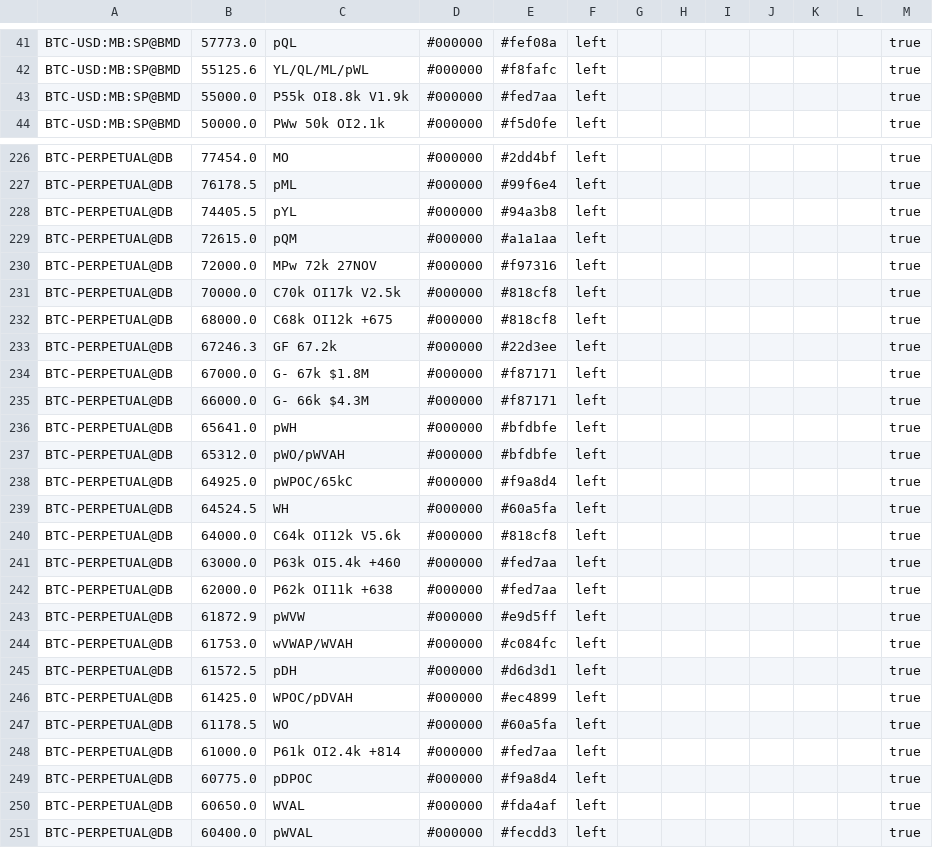
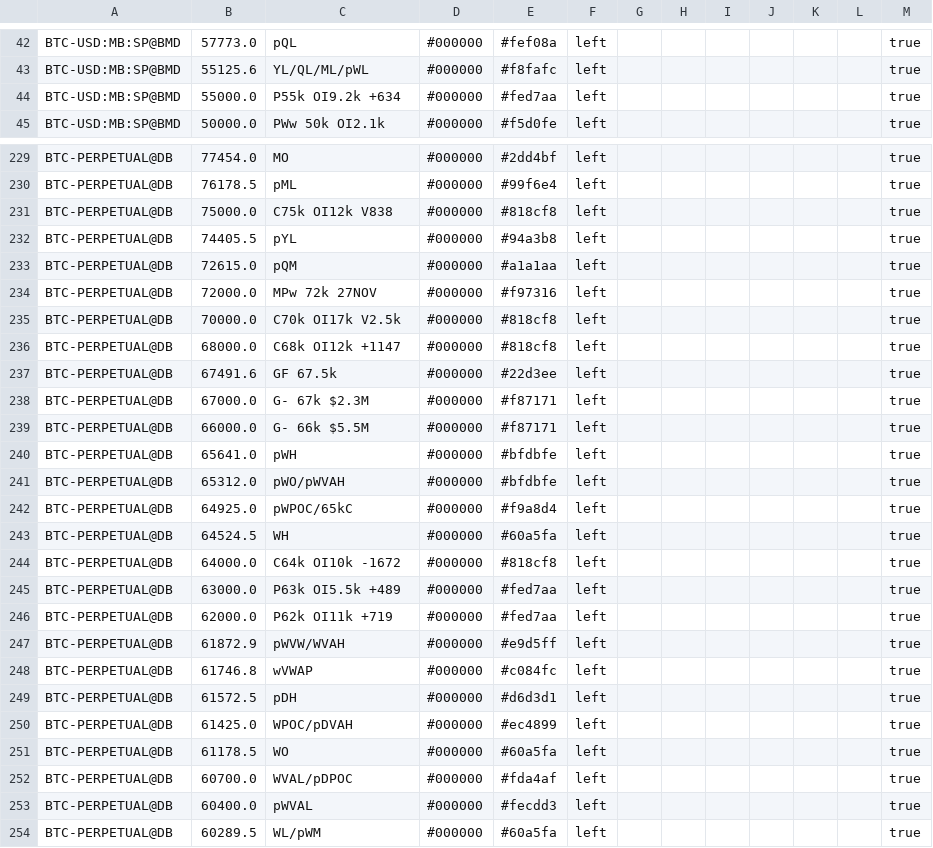
Before and after one commit to trendset1/bm-levels, a CSV file: bm_levels.csv, drawn as a sheet; only a part is shown, gaps mark what is left out; the shorter side is filled out with more unchanged rows; the diff covers the shown part only.

```diff
--- a/bm_levels.csv
+++ b/bm_levels.csv
@@ -42,3 +43,3 @@
 "BTC-USD:MB:SP@BMD","55125.6","YL/QL/ML/pWL","#000000","#f8fafc","left","","","","","","","true"
-"BTC-USD:MB:SP@BMD","55000.0","P55k OI8.8k V1.9k","#000000","#fed7aa","left","","","","","","","true"
+"BTC-USD:MB:SP@BMD","55000.0","P55k OI9.2k +634","#000000","#fed7aa","left","","","","","","","true"
 "BTC-USD:MB:SP@BMD","50000.0","PWw 50k OI2.1k","#000000","#f5d0fe","left","","","","","","","true"
@@ -227,2 +230,3 @@
 "BTC-PERPETUAL@DB","76178.5","pML","#000000","#99f6e4","left","","","","","","","true"
+"BTC-PERPETUAL@DB","75000.0","C75k OI12k V838","#000000","#818cf8","left","","","","","","","true"
 "BTC-PERPETUAL@DB","74405.5","pYL","#000000","#94a3b8","left","","","","","","","true"
@@ -231,6 +235,6 @@
 "BTC-PERPETUAL@DB","70000.0","C70k OI17k V2.5k","#000000","#818cf8","left","","","","","","","true"
-"BTC-PERPETUAL@DB","68000.0","C68k OI12k +675","#000000","#818cf8","left","","","","","","","true"
-"BTC-PERPETUAL@DB","67246.3","GF 67.2k","#000000","#22d3ee","left","","","","","","","true"
-"BTC-PERPETUAL@DB","67000.0","G- 67k $1.8M","#000000","#f87171","left","","","","","","","true"
-"BTC-PERPETUAL@DB","66000.0","G- 66k $4.3M","#000000","#f87171","left","","","","","","","true"
+"BTC-PERPETUAL@DB","68000.0","C68k OI12k +1147","#000000","#818cf8","left","","","","","","","true"
+"BTC-PERPETUAL@DB","67491.6","GF 67.5k","#000000","#22d3ee","left","","","","","","","true"
+"BTC-PERPETUAL@DB","67000.0","G- 67k $2.3M","#000000","#f87171","left","","","","","","","true"
+"BTC-PERPETUAL@DB","66000.0","G- 66k $5.5M","#000000","#f87171","left","","","","","","","true"
 "BTC-PERPETUAL@DB","65641.0","pWH","#000000","#bfdbfe","left","","","","","","","true"
@@ -239,7 +243,7 @@
 "BTC-PERPETUAL@DB","64524.5","WH","#000000","#60a5fa","left","","","","","","","true"
-"BTC-PERPETUAL@DB","64000.0","C64k OI12k V5.6k","#000000","#818cf8","left","","","","","","","true"
-"BTC-PERPETUAL@DB","63000.0","P63k OI5.4k +460","#000000","#fed7aa","left","","","","","","","true"
-"BTC-PERPETUAL@DB","62000.0","P62k OI11k +638","#000000","#fed7aa","left","","","","","","","true"
-"BTC-PERPETUAL@DB","61872.9","pWVW","#000000","#e9d5ff","left","","","","","","","true"
-"BTC-PERPETUAL@DB","61753.0","wVWAP/WVAH","#000000","#c084fc","left","","","","","","","true"
+"BTC-PERPETUAL@DB","64000.0","C64k OI10k -1672","#000000","#818cf8","left","","","","","","","true"
+"BTC-PERPETUAL@DB","63000.0","P63k OI5.5k +489","#000000","#fed7aa","left","","","","","","","true"
+"BTC-PERPETUAL@DB","62000.0","P62k OI11k +719","#000000","#fed7aa","left","","","","","","","true"
+"BTC-PERPETUAL@DB","61872.9","pWVW/WVAH","#000000","#e9d5ff","left","","","","","","","true"
+"BTC-PERPETUAL@DB","61746.8","wVWAP","#000000","#c084fc","left","","","","","","","true"
 "BTC-PERPETUAL@DB","61572.5","pDH","#000000","#d6d3d1","left","","","","","","","true"
@@ -247,5 +251,3 @@
 "BTC-PERPETUAL@DB","61178.5","WO","#000000","#60a5fa","left","","","","","","","true"
-"BTC-PERPETUAL@DB","61000.0","P61k OI2.4k +814","#000000","#fed7aa","left","","","","","","","true"
-"BTC-PERPETUAL@DB","60775.0","pDPOC","#000000","#f9a8d4","left","","","","","","","true"
-"BTC-PERPETUAL@DB","60650.0","WVAL","#000000","#fda4af","left","","","","","","","true"
+"BTC-PERPETUAL@DB","60700.0","WVAL/pDPOC","#000000","#fda4af","left","","","","","","","true"
 "BTC-PERPETUAL@DB","60400.0","pWVAL","#000000","#fecdd3","left","","","","","","","true"
```
Also changed, not shown: 5 added rows, 2 removed rows and 52 edited cells elsewhere in this file.
